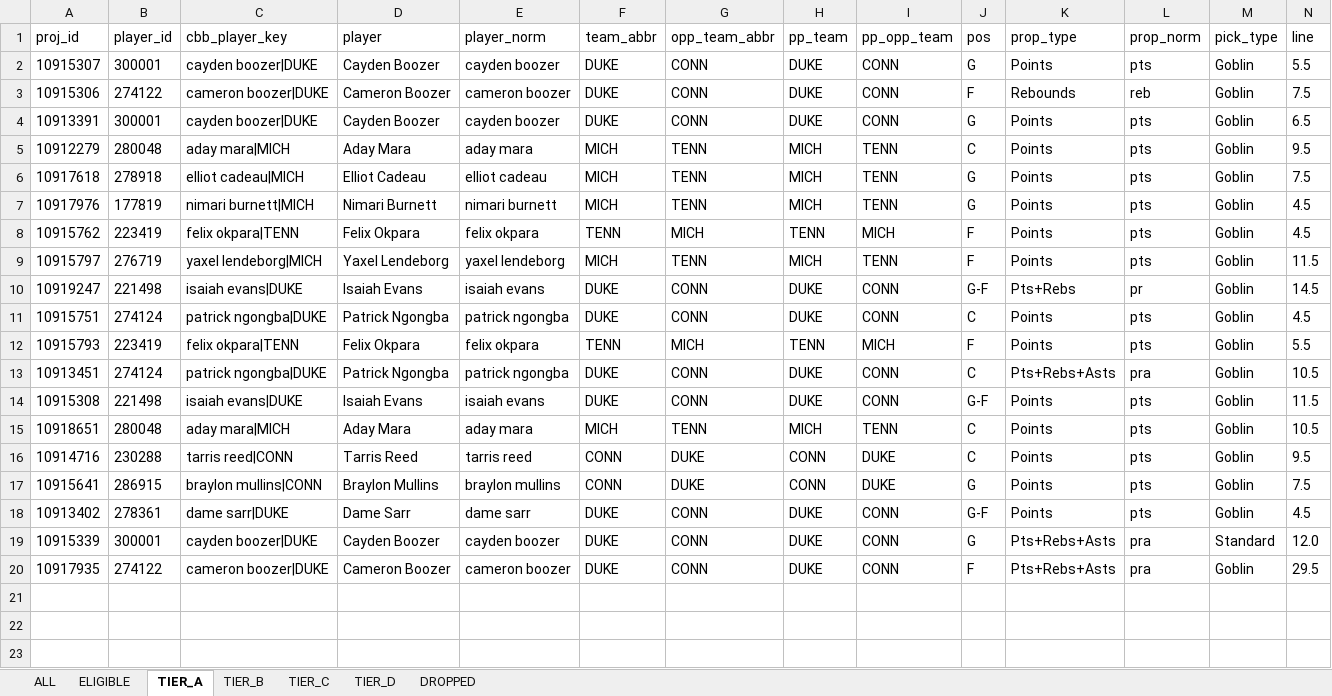
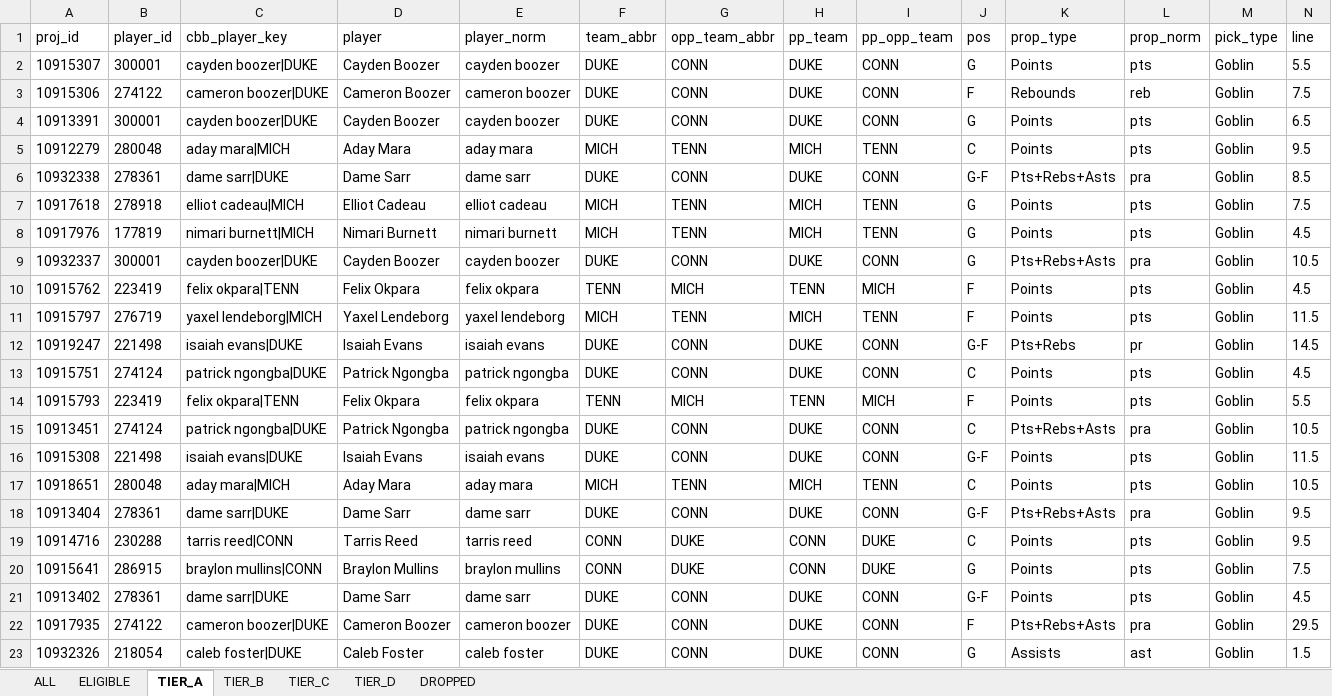
Before and after one commit to halekevi/nba-pipelines, an Excel workbook: CBB/step6_ranked_cbb.xlsx, sheet TIER_A, drawn as a sheet; only a part is shown; values as stored, in another font and other column widths than the file's, no borders; removed rows and columns are numbered as before the commit, all else as after; rows hold the shown columns only; the diff names each change by its address in the sheet, - before the commit and + after, or states it on an @@ line.

```diff
--- a/CBB/step6_ranked_cbb.xlsx (sheet TIER_A)
+++ b/CBB/step6_ranked_cbb.xlsx (sheet TIER_A)
+row 6: 10932338 | 278361 | dame sarr|DUKE | Dame Sarr | dame sarr | DUKE | CONN | DUKE | CONN | G-F | Pts+Rebs+Asts | pra | Goblin | 8.5
+row 9: 10932337 | 300001 | cayden boozer|DUKE | Cayden Boozer | cayden boozer | DUKE | CONN | DUKE | CONN | G | Pts+Rebs+Asts | pra | Goblin | 10.5
+row 18: 10913404 | 278361 | dame sarr|DUKE | Dame Sarr | dame sarr | DUKE | CONN | DUKE | CONN | G-F | Pts+Rebs+Asts | pra | Goblin | 9.5
-row 19: 10915339 | 300001 | cayden boozer|DUKE | Cayden Boozer | cayden boozer | DUKE | CONN | DUKE | CONN | G | Pts+Rebs+Asts | pra | Standard | 12.0
+row 23: 10932326 | 218054 | caleb foster|DUKE | Caleb Foster | caleb foster | DUKE | CONN | DUKE | CONN | G | Assists | ast | Goblin | 1.5
```
Also changed, not shown: sheet ALL, sheet ELIGIBLE, sheet DROPPED, sheet TIER_D, sheet TIER_C, sheet TIER_B, CBB/step6_ranked_wcbb.xlsx, NBA/step8_nba1h_direction_clean.xlsx, 53 other files.
